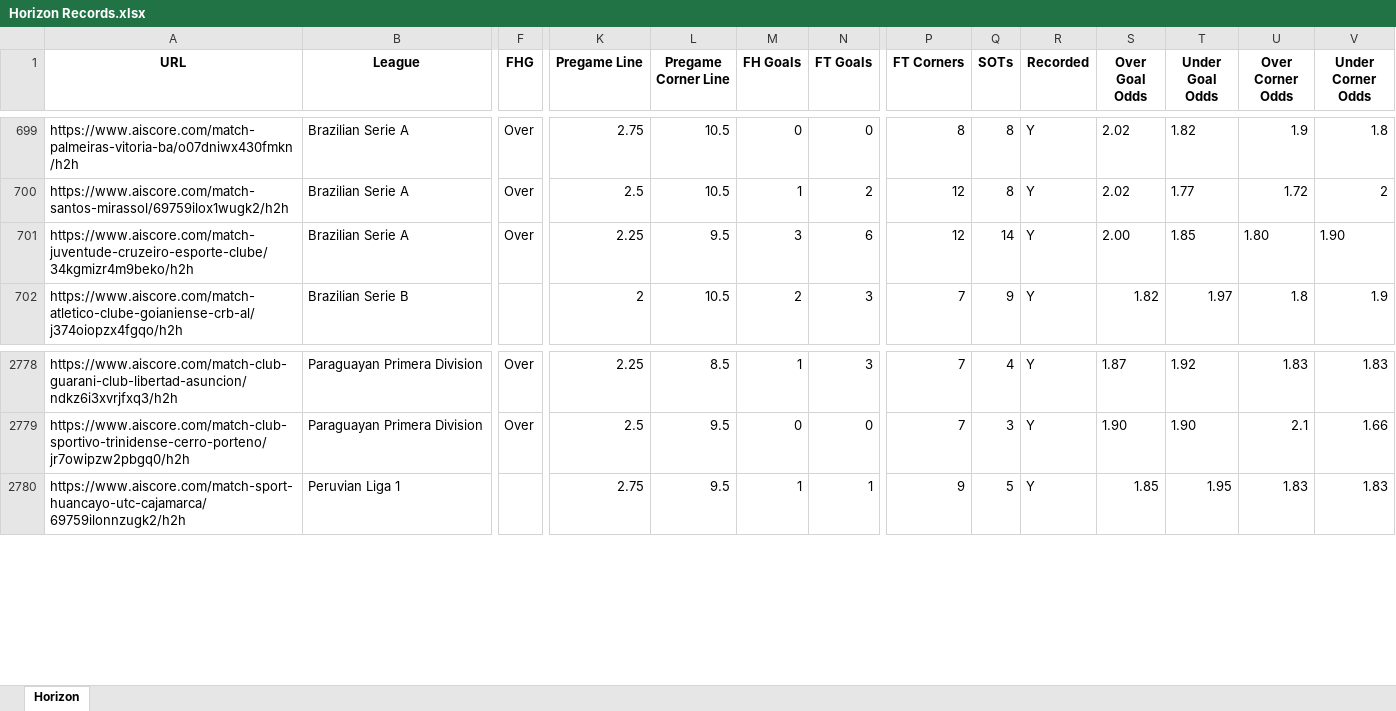
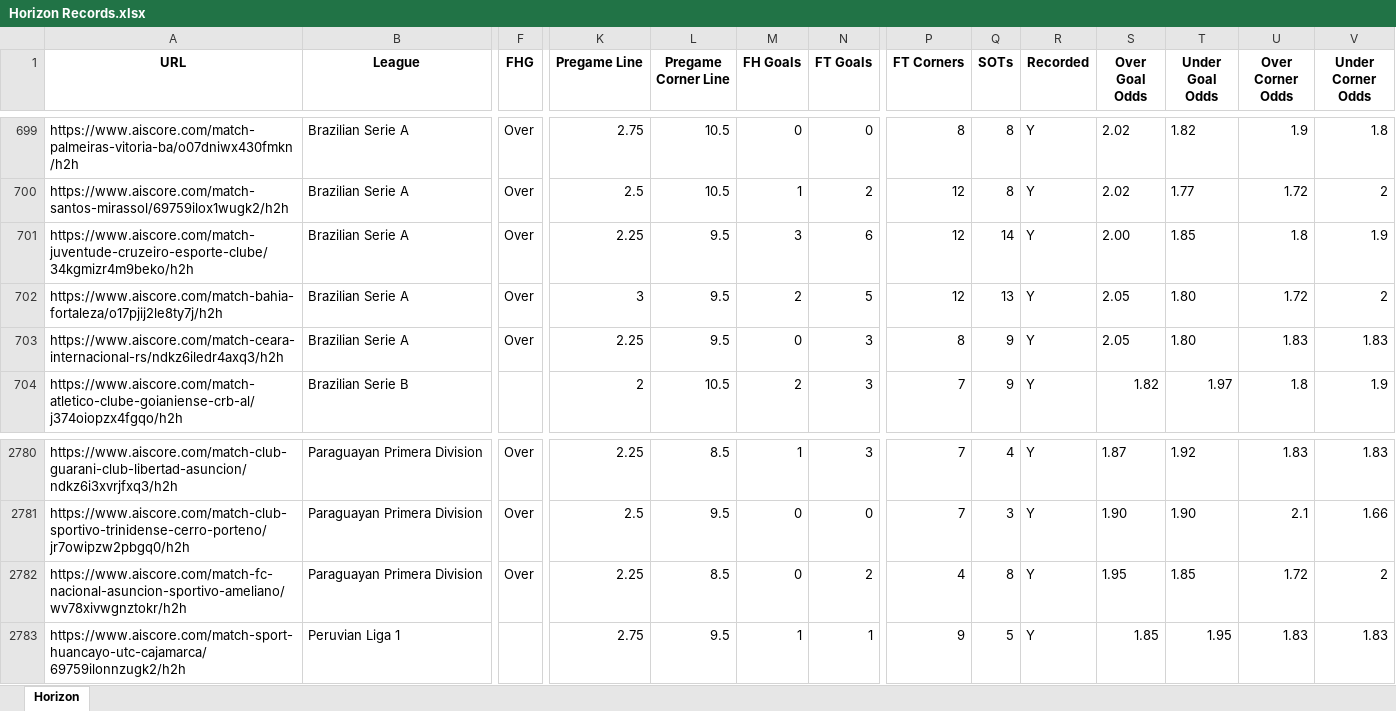
Before and after one commit to Captain-Duckie/whop, an Excel workbook: public/Horizon Records.xlsx, sheet Horizon, drawn as a sheet; only a part is shown, gaps mark what is left out; values as stored, in another font and other column widths than the file's, no borders; rows hold the shown columns only; the diff names each change by its address in the sheet, - before the commit and + after, or states it on an @@ line.

Commit message:
Auto-update Horizon Records at 2025-11-21T00:48:03.709478

```diff
--- a/public/Horizon Records.xlsx (sheet Horizon)
+++ b/public/Horizon Records.xlsx (sheet Horizon)
-U701 (Over Corner Odds): 1.80
+U701 (Over Corner Odds): 1.8
-V701 (Under Corner Odds): 1.90
+V701 (Under Corner Odds): 1.9
+row 702: https://www.aiscore.com/match-bahia-fortaleza/o17pjij2le8ty7j/h2h | Brazilian Serie A | Over | 3 | 9.5 | 2 | 5 | 12 | 13 | Y | 2.05 | 1.80 | 1.72 | 2
+row 703: https://www.aiscore.com/match-ceara-internacional-rs/ndkz6iledr4axq3/h2h | Brazilian Serie A | Over | 2.25 | 9.5 | 0 | 3 | 8 | 9 | Y | 2.05 | 1.80 | 1.83 | 1.83
+row 2782: https://www.aiscore.com/match-fc-nacional-asuncion-sportivo-ameliano/wv78xivwgnztokr/h2h | Paraguayan Primera Division | Over | 2.25 | 8.5 | 0 | 2 | 4 | 8 | Y | 1.95 | 1.85 | 1.72 | 2
```
